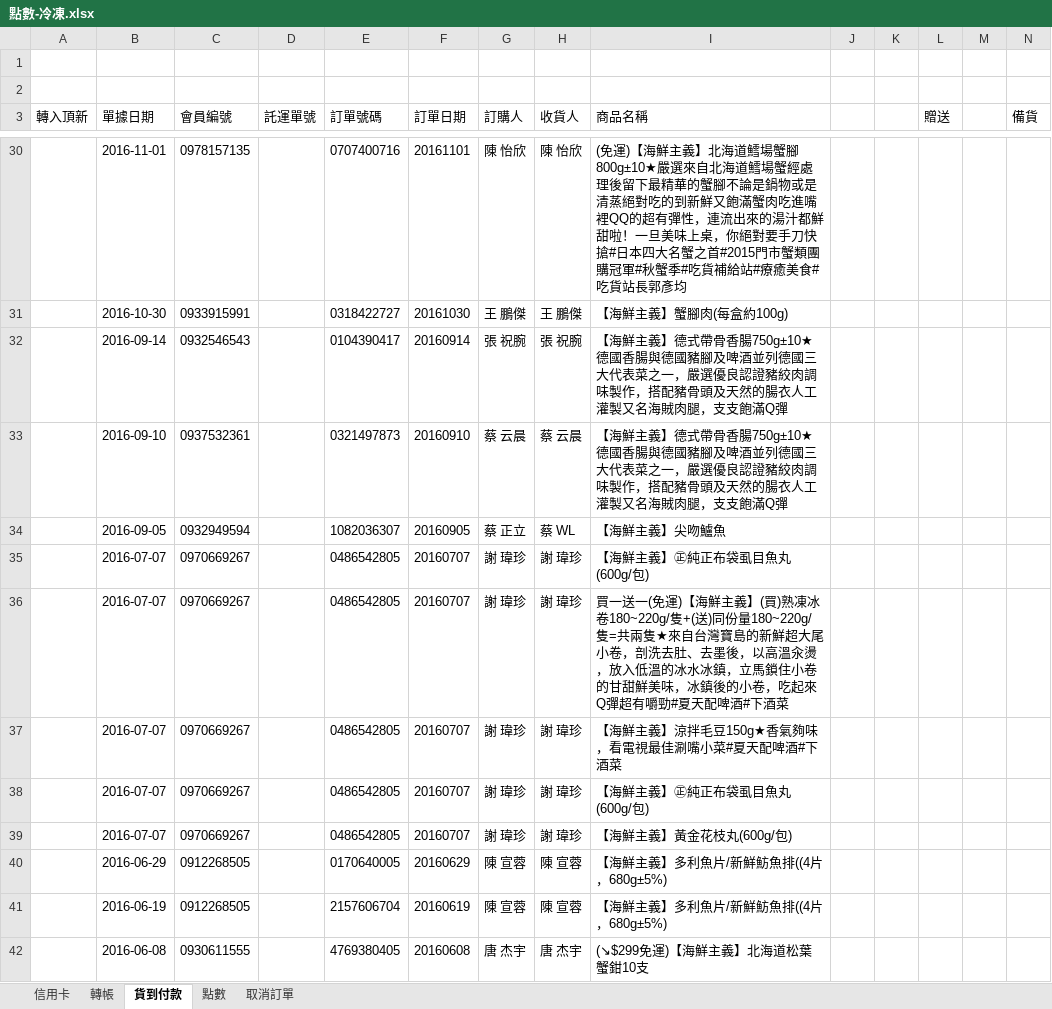
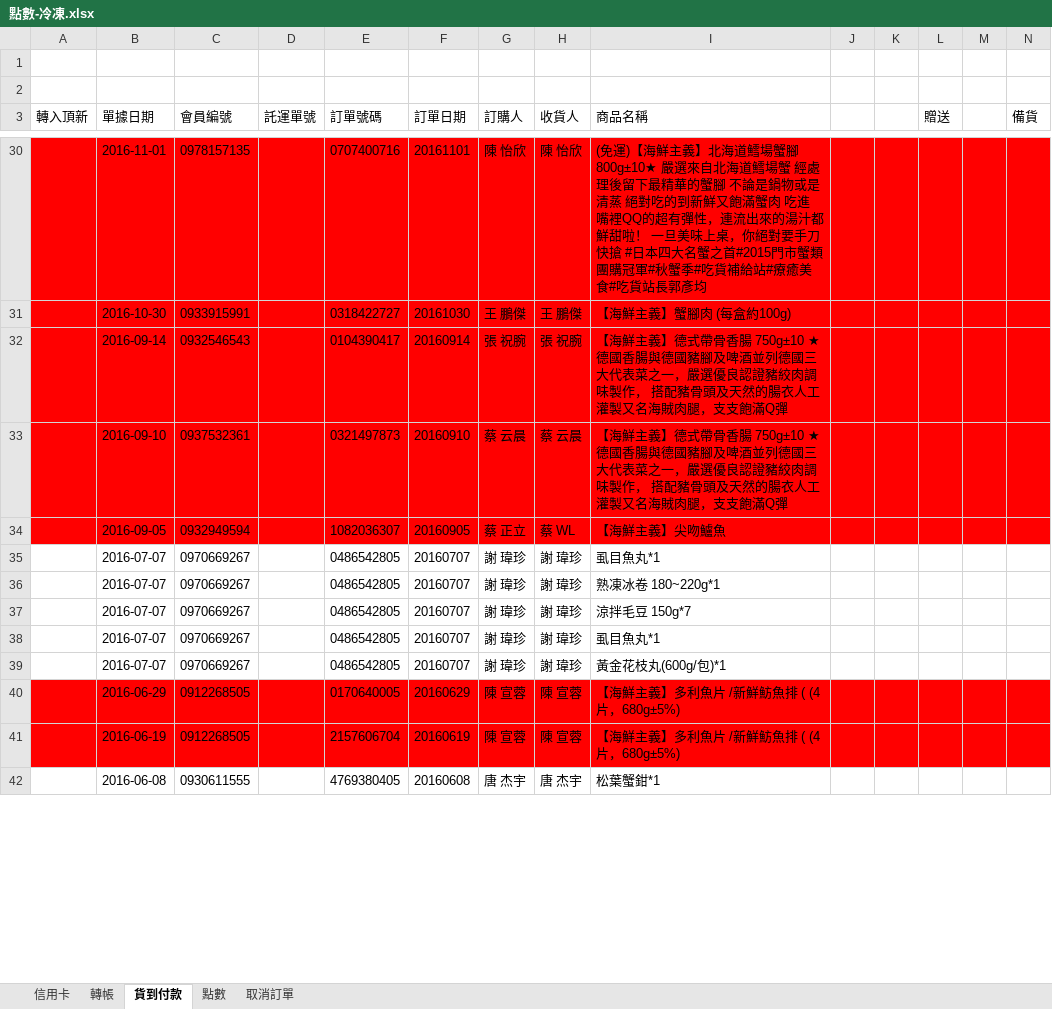
Before and after one commit to shtsai/Purchase-Order-Consolidation, an Excel workbook: 點數-冷凍.xlsx, sheet 貨到付款, drawn as a sheet; only a part is shown, gaps mark what is left out; values as stored, in another font and other column widths than the file's, no borders; the diff covers the shown part only; the diff names each change by its address in the sheet, - before the commit and + after, or states it on an @@ line.

```diff
--- a/點數-冷凍.xlsx (sheet 貨到付款)
+++ b/點數-冷凍.xlsx (sheet 貨到付款)
-A30:N34 fill: none
+A30:N34 fill: #FF0000
-I30 (商品名稱): …鱈場蟹腳800g±10★嚴選來自北海道鱈場蟹經處理後留下最精華的蟹腳不論是鍋物或是清蒸絕對吃的到新鮮又飽滿蟹肉吃進嘴裡QQ的超有彈性，連流出來的湯汁都鮮甜啦！一旦美味上桌，你絕對要手刀快搶#日本四…
+I30 (商品名稱): …鱈場蟹腳 800g±10★ 嚴選來自北海道鱈場蟹 經處理後留下最精華的蟹腳 不論是鍋物或是清蒸 絕對吃的到新鮮又飽滿蟹肉 吃進嘴裡QQ的超有彈性，連流出來的湯汁都鮮甜啦！ 一旦美味上桌，你絕對要手刀快搶 #日本四…
-I31 (商品名稱): 【海鮮主義】蟹腳肉(每盒約100g)
+I31 (商品名稱): 【海鮮主義】蟹腳肉 (每盒約100g)
-I32:I33 (商品名稱): …帶骨香腸750g±10★德國香腸與德國豬腳及啤酒並列德國三大代表菜之一，嚴選優良認證豬絞肉調味製作，搭配豬骨…
+I32:I33 (商品名稱): …帶骨香腸 750g±10 ★德國香腸與德國豬腳及啤酒並列德國三大代表菜之一，嚴選優良認證豬絞肉調味製作， 搭配豬骨…
-I35 (商品名稱): 【海鮮主義】㊣純正布袋虱目魚丸(600g/包)
+I35 (商品名稱): 虱目魚丸*1
-I36 (商品名稱): 買一送一(免運)【海鮮主義】(買)熟凍冰卷180~220g/隻+(送)同份量180~220g/隻=共兩隻★來自台灣寶島的新鮮超大尾小卷，剖洗去肚、去墨後，以高溫汆燙，放入低溫的冰水冰鎮，立馬鎖住小卷的甘甜鮮美味，冰鎮後的小卷，吃起來Q彈超有嚼勁#夏天配啤酒#下酒菜
+I36 (商品名稱): 熟凍冰卷 180~220g*1
-I37 (商品名稱): 【海鮮主義】涼拌毛豆150g★香氣夠味，看電視最佳涮嘴小菜#夏天配啤酒#下酒菜
+I37 (商品名稱): 涼拌毛豆 150g*7
-I38 (商品名稱): 【海鮮主義】㊣純正布袋虱目魚丸(600g/包)
+I38 (商品名稱): 虱目魚丸*1
-I39 (商品名稱): 【海鮮主義】黃金花枝丸(600g/包)
+I39 (商品名稱): 黃金花枝丸(600g/包)*1
-A40:N41 fill: none
+A40:N41 fill: #FF0000
-I40:I41 (商品名稱): 【海鮮主義】多利魚片/新鮮魴魚排((4片，680g±5%)
+I40:I41 (商品名稱): 【海鮮主義】多利魚片 /新鮮魴魚排 ( (4片，680g±5%)
-I42 (商品名稱): (↘$299免運)【海鮮主義】北海道松葉蟹鉗10支
+I42 (商品名稱): 松葉蟹鉗*1
```
Also changed, not shown: 55 edited cells and cell formats elsewhere in this sheet, sheet 信用卡, sheet 點數, sheet 轉帳, 點數-常溫.xlsx, 2 other files.
